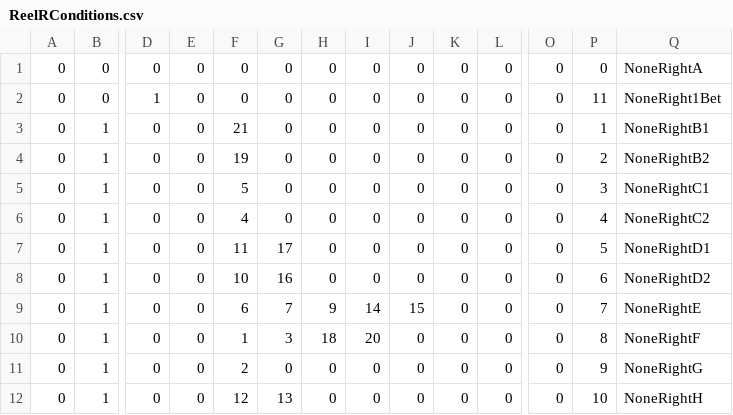
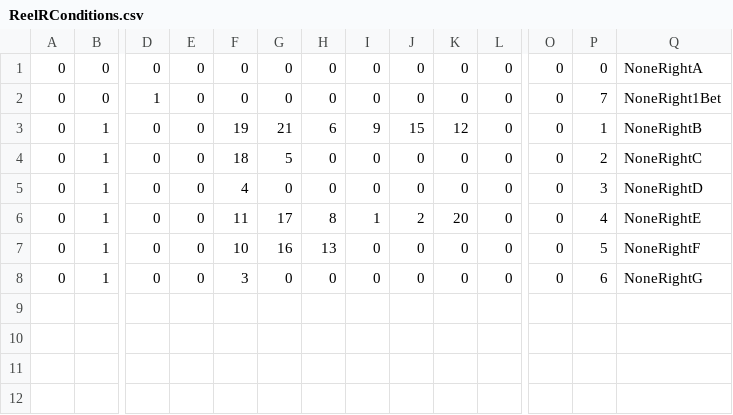
Before and after one commit to Tom201512/Nostalgia-Remake, a CSV file: Assets/DataFile/Conditions/ReelRConditions.csv, drawn as a sheet; only a part is shown, gaps mark what is left out; removed rows and columns are numbered as before the commit, all else as after; rows hold the shown columns only; the diff names each change by its address in the sheet, - before the commit and + after, or states it on an @@ line.

```diff
--- a/Assets/DataFile/Conditions/ReelRConditions.csv
+++ b/Assets/DataFile/Conditions/ReelRConditions.csv
-P2: 11
+P2: 7
-F3: 21
+F3: 19
-G3: 0
+G3: 21
-H3: 0
+H3: 6
-I3: 0
+I3: 9
-J3: 0
+J3: 15
-K3: 0
+K3: 12
-Q3: NoneRightB1
+Q3: NoneRightB
-F4: 19
+F4: 18
-G4: 0
+G4: 5
-Q4: NoneRightB2
+Q4: NoneRightC
-F5: 5
+F5: 4
-Q5: NoneRightC1
+Q5: NoneRightD
-row 6: 0 | 1 | 0 | 0 | 4 | 0 | 0 | 0 | 0 | 0 | 0 | 0 | 4 | NoneRightC2
-H6: 0
+H6: 8
-I6: 0
+I6: 1
-J6: 0
+J6: 2
-K6: 0
+K6: 20
-P6: 5
+P6: 4
-Q6: NoneRightD1
+Q6: NoneRightE
-H7: 0
+H7: 13
-P7: 6
+P7: 5
-Q7: NoneRightD2
+Q7: NoneRightF
-row 9: 0 | 1 | 0 | 0 | 6 | 7 | 9 | 14 | 15 | 0 | 0 | 0 | 7 | NoneRightE
-row 10: 0 | 1 | 0 | 0 | 1 | 3 | 18 | 20 | 0 | 0 | 0 | 0 | 8 | NoneRightF
-F8: 2
+F8: 3
-P8: 9
+P8: 6
-row 12: 0 | 1 | 0 | 0 | 12 | 13 | 0 | 0 | 0 | 0 | 0 | 0 | 10 | NoneRightH
```
Also changed, not shown: Assets/DataFile/Conditions/ReelMConditions.csv, Assets/DataFile/ReelTables/ReelLTable.csv, 7 other files.
